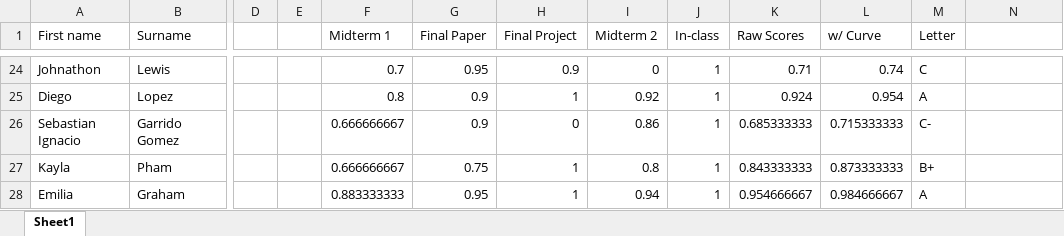
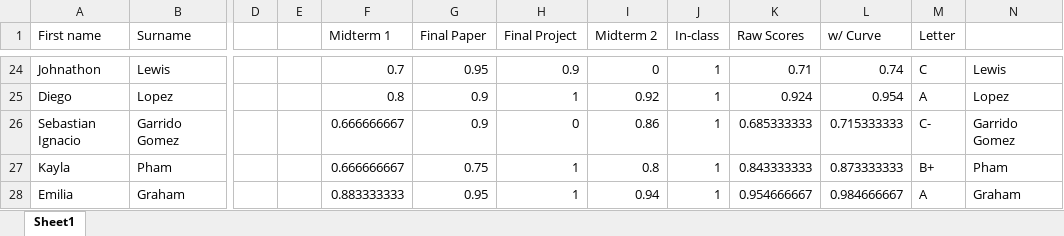
Before and after one commit to 918particle/LatinAmericanScience, an Excel workbook: grades/grades.xlsx, sheet Sheet1, drawn as a sheet; only a part is shown, gaps mark what is left out; values as stored, in another font and other column widths than the file's, no borders; the diff covers the shown part only; the diff names each change by its address in the sheet, - before the commit and + after, or states it on an @@ line.

```diff
--- a/grades/grades.xlsx (sheet Sheet1)
+++ b/grades/grades.xlsx (sheet Sheet1)
-N24: (empty)
+N24: Lewis
-N25: (empty)
+N25: Lopez
-N26: (empty)
+N26: Garrido Gomez
-N27: (empty)
+N27: Pham
-N28: (empty)
+N28: Graham
```
Also changed, not shown: 32 edited cells elsewhere in this sheet.
